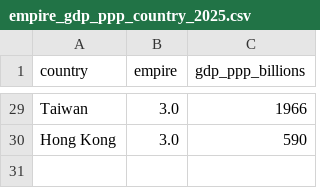
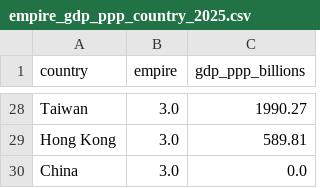
Before and after one commit to ayeeff/marketcap, a CSV file: data/empire_gdp_ppp_country_2025.csv, drawn as a sheet; only a part is shown, gaps mark what is left out; addresses are those after the commit; the diff covers the shown part only; the diff names each change by its address in the sheet, - before the commit and + after, or states it on an @@ line.

```diff
--- a/data/empire_gdp_ppp_country_2025.csv
+++ b/data/empire_gdp_ppp_country_2025.csv
-C28 (gdp_ppp_billions): 1966
+C28 (gdp_ppp_billions): 1990.27
-C29 (gdp_ppp_billions): 590
+C29 (gdp_ppp_billions): 589.81
+row 30: China | 3.0 | 0.0
```
Also changed, not shown: 2 added rows, 3 removed rows and 24 edited cells elsewhere in this file, 2 other files.
